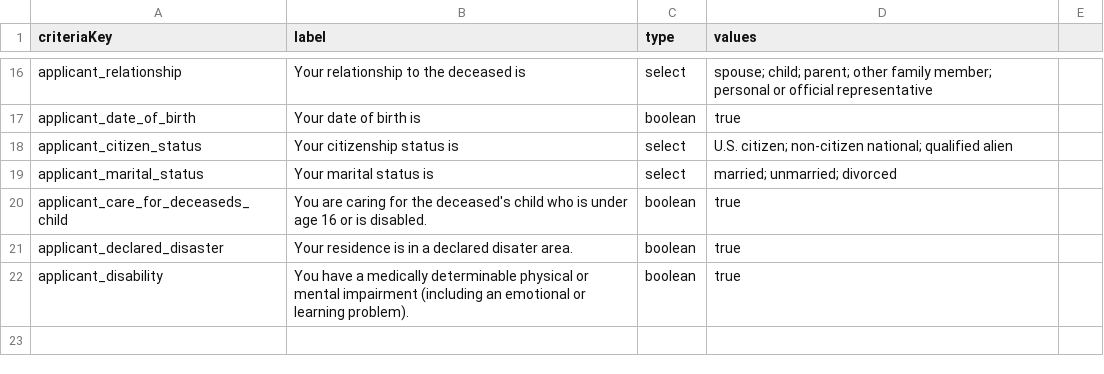
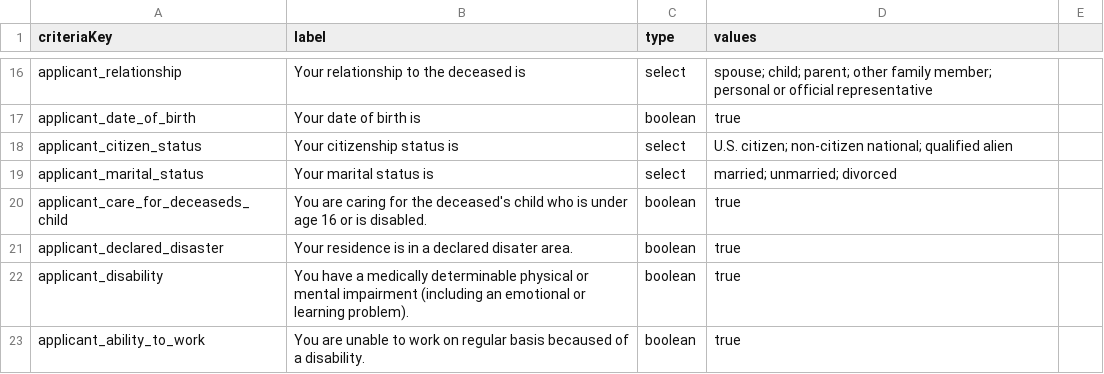
Before and after one commit to GSA-TTS/usagov-benefits-eligibility, a CSV file: content/criteria.csv, drawn as a sheet; only a part is shown, gaps mark what is left out.

Commit message:
Added new criteria applicant_ability_to_work

```diff
--- a/content/criteria.csv
+++ b/content/criteria.csv
@@ -22 +22,2 @@ applicant_declared_disaster,"Your residence is in a declared disater area.",bool
 applicant_disability,"You have a medically determinable physical or mental impairment (including an emotional or learning problem).",boolean,true
+applicant_ability_to_work,"You are unable to work on regular basis becaused of a disability.",boolean,true
```
